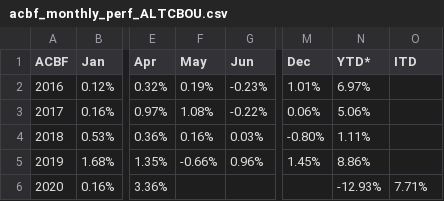
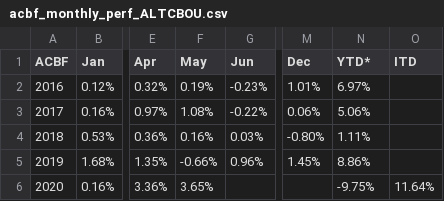
Before and after one commit to MuhmmadHamzatahir/altanawealth, a CSV file: assets/chart-data/acbf_monthly_perf_ALTCBOU.csv, drawn as a sheet; only a part is shown, gaps mark what is left out; the diff names each change by its address in the sheet, - before the commit and + after, or states it on an @@ line.

Commit message:
Upload: assets/chart-data/acbf_monthly_perf_ALTCBOU.csv

```diff
--- a/assets/chart-data/acbf_monthly_perf_ALTCBOU.csv
+++ b/assets/chart-data/acbf_monthly_perf_ALTCBOU.csv
-F6 (May): (empty)
+F6 (May): 3.65%
-N6 (YTD*): -12.93%
+N6 (YTD*): -9.75%
-O6 (ITD): 7.71%
+O6 (ITD): 11.64%
```
